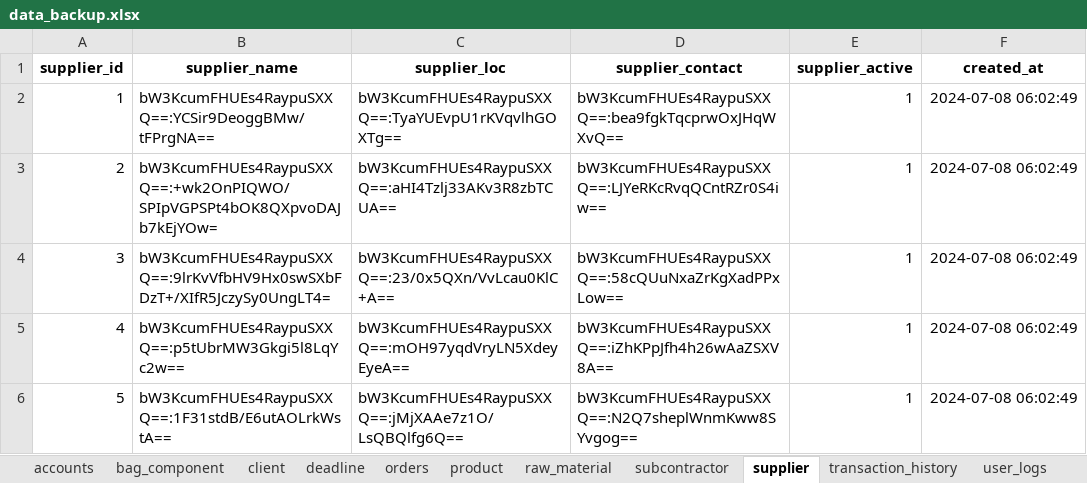
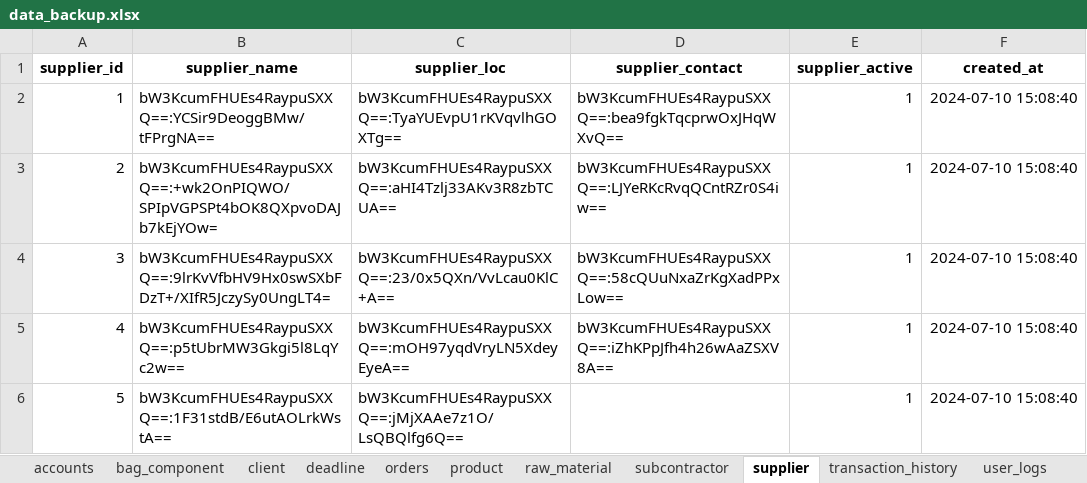
Before and after one commit to yaJ17/SoftwareEngineering2, an Excel workbook: Backup/Manual/data_backup.xlsx, sheet supplier, drawn as a sheet; values as stored, in another font and other column widths than the file's, no borders; the diff names each change by its address in the sheet, - before the commit and + after, or states it on an @@ line.

```diff
--- a/Backup/Manual/data_backup.xlsx (sheet supplier)
+++ b/Backup/Manual/data_backup.xlsx (sheet supplier)
-F2:F6 (created_at): 2024-07-08 06:02:49
+F2:F6 (created_at): 2024-07-10 15:08:40
-D6 (supplier_contact): bW3KcumFHUEs4RaypuSXXQ==:N2Q7sheplWnmKww8SYvgog==
+D6 (supplier_contact): (empty)
```
Also changed, not shown: sheet user_logs, sheet transaction_history, sheet orders, sheet deadline, sheet client, sheet accounts, 4 more sheets, 20 other files.
